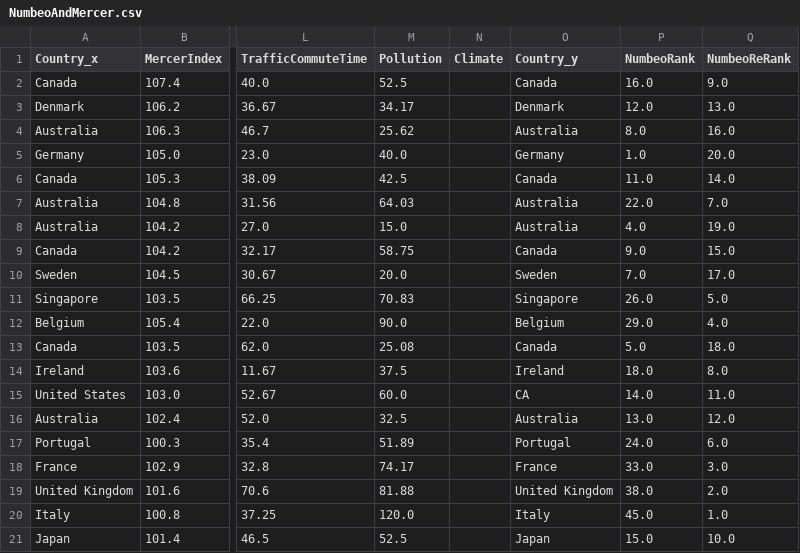
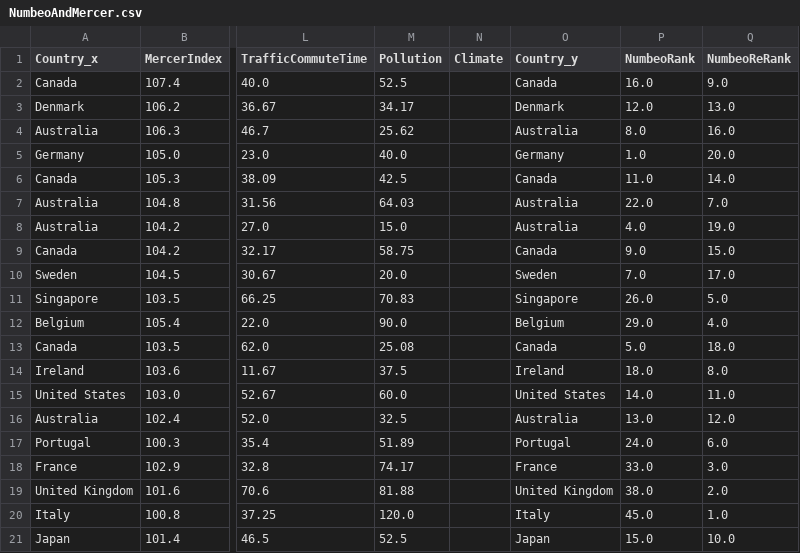
Before and after one commit to helmuthb/data-oriented-programming, a CSV file: data/NumbeoAndMercer.csv, drawn as a sheet; only a part is shown, gaps mark what is left out; the diff names each change by its address in the sheet, - before the commit and + after, or states it on an @@ line.

```diff
--- a/data/NumbeoAndMercer.csv
+++ b/data/NumbeoAndMercer.csv
-O15 (Country_y): CA
+O15 (Country_y): United States
```
Also changed, not shown: 13 other files.
